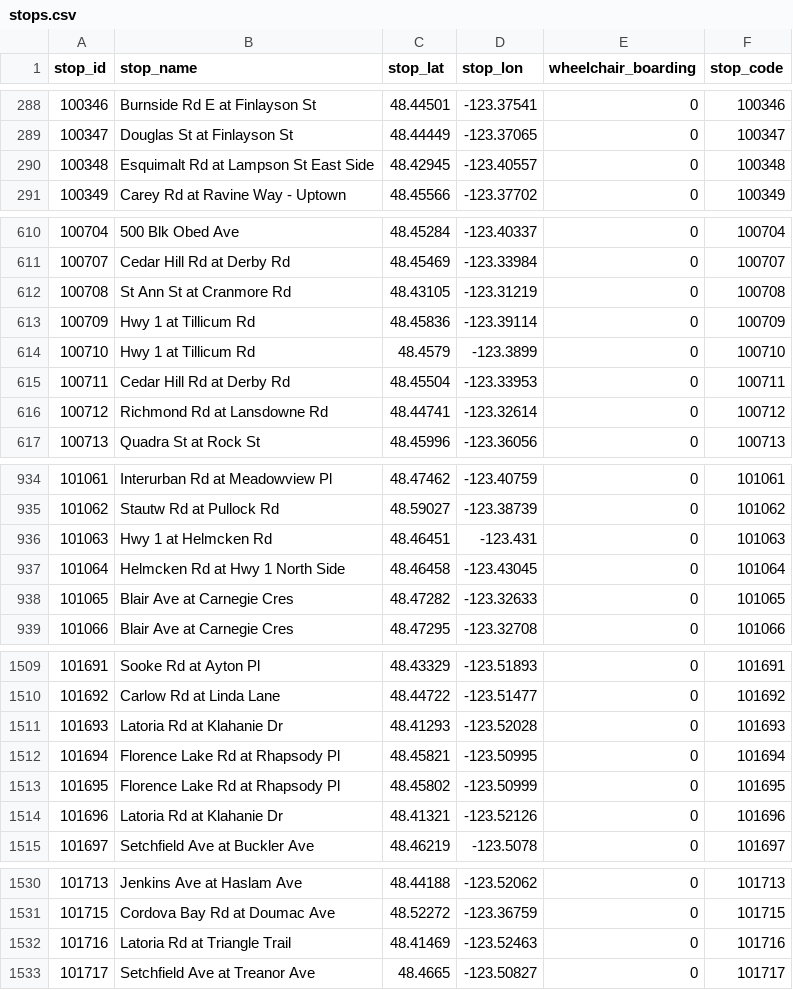
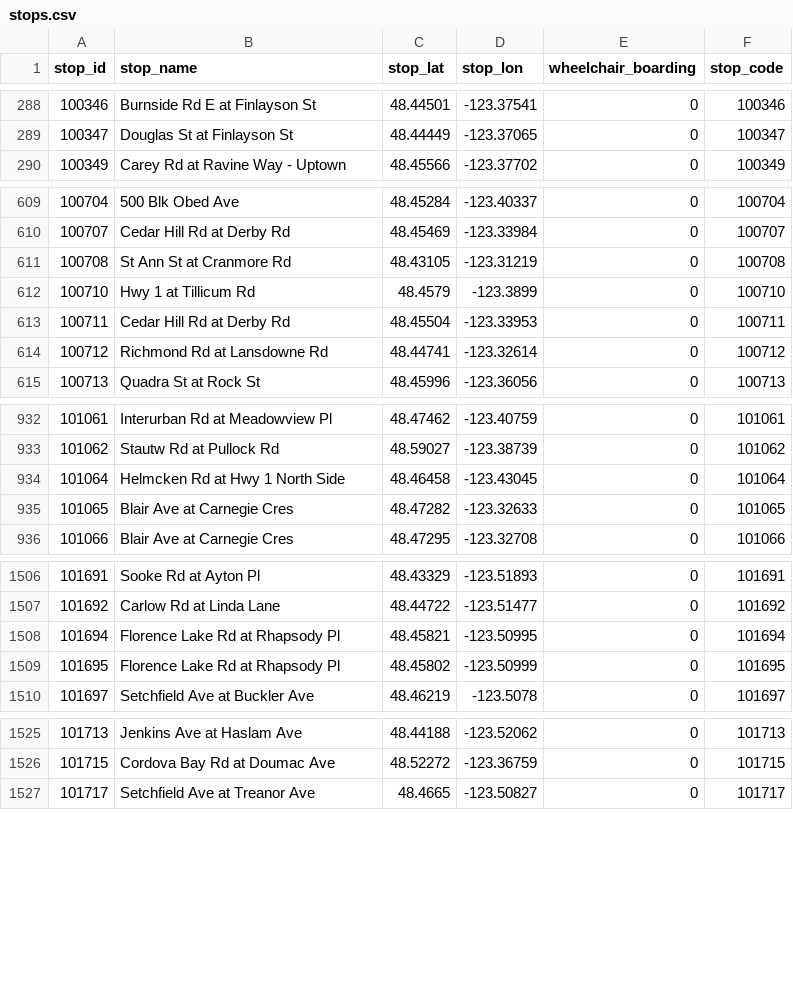
Before and after one commit to CP8714/BC_Transit_tracker, a CSV file: data/stops.csv, drawn as a sheet; only a part is shown, gaps mark what is left out; the diff covers the shown part only.

```diff
--- a/data/stops.csv
+++ b/data/stops.csv
@@ -289,3 +289,2 @@ stop_id,stop_name,stop_lat,stop_lon,wheelchair_boarding,stop_code
 100347,Douglas St at Finlayson St,48.44449,-123.37065,0,100347
-100348,Esquimalt Rd at Lampson St East Side,48.42945,-123.40557,0,100348
 100349,Carey Rd at Ravine Way - Uptown,48.45566,-123.37702,0,100349
@@ -612,3 +611,2 @@ stop_id,stop_name,stop_lat,stop_lon,wheelchair_boarding,stop_code
 100708,St Ann St at Cranmore Rd,48.43105,-123.31219,0,100708
-100709,Hwy 1 at Tillicum Rd,48.45836,-123.39114,0,100709
 100710,Hwy 1 at Tillicum Rd,48.4579,-123.3899,0,100710
@@ -935,3 +933,2 @@ stop_id,stop_name,stop_lat,stop_lon,wheelchair_boarding,stop_code
 101062,Stautw Rd at Pullock Rd,48.59027,-123.38739,0,101062
-101063,Hwy 1 at Helmcken Rd,48.46451,-123.431,0,101063
 101064,Helmcken Rd at Hwy 1 North Side,48.46458,-123.43045,0,101064
@@ -1510,6 +1507,4 @@ stop_id,stop_name,stop_lat,stop_lon,wheelchair_boarding,stop_code
 101692,Carlow Rd at Linda Lane,48.44722,-123.51477,0,101692
-101693,Latoria Rd at Klahanie Dr,48.41293,-123.52028,0,101693
 101694,Florence Lake Rd at Rhapsody Pl,48.45821,-123.50995,0,101694
 101695,Florence Lake Rd at Rhapsody Pl,48.45802,-123.50999,0,101695
-101696,Latoria Rd at Klahanie Dr,48.41321,-123.52126,0,101696
 101697,Setchfield Ave at Buckler Ave,48.46219,-123.5078,0,101697
@@ -1531,3 +1526,2 @@ stop_id,stop_name,stop_lat,stop_lon,wheelchair_boarding,stop_code
 101715,Cordova Bay Rd at Doumac Ave,48.52272,-123.36759,0,101715
-101716,Latoria Rd at Triangle Trail,48.41469,-123.52463,0,101716
 101717,Setchfield Ave at Treanor Ave,48.4665,-123.50827,0,101717
```
Also changed, not shown: 3 removed rows elsewhere in this file, data/calendar_dates.csv, 4 other files.
